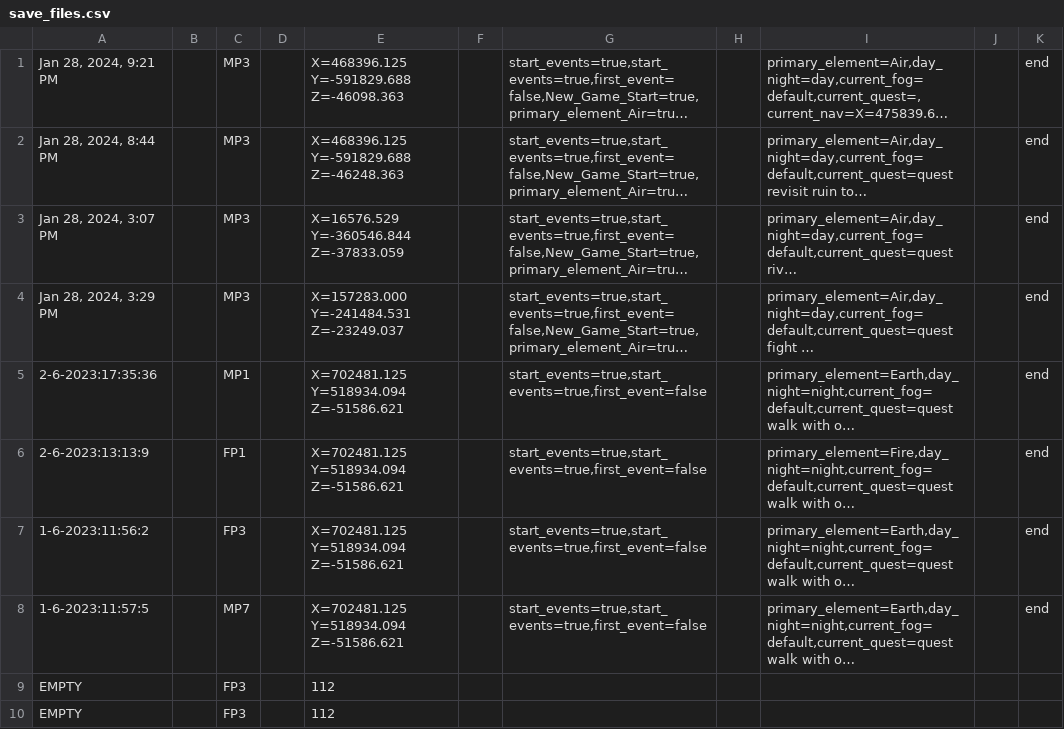
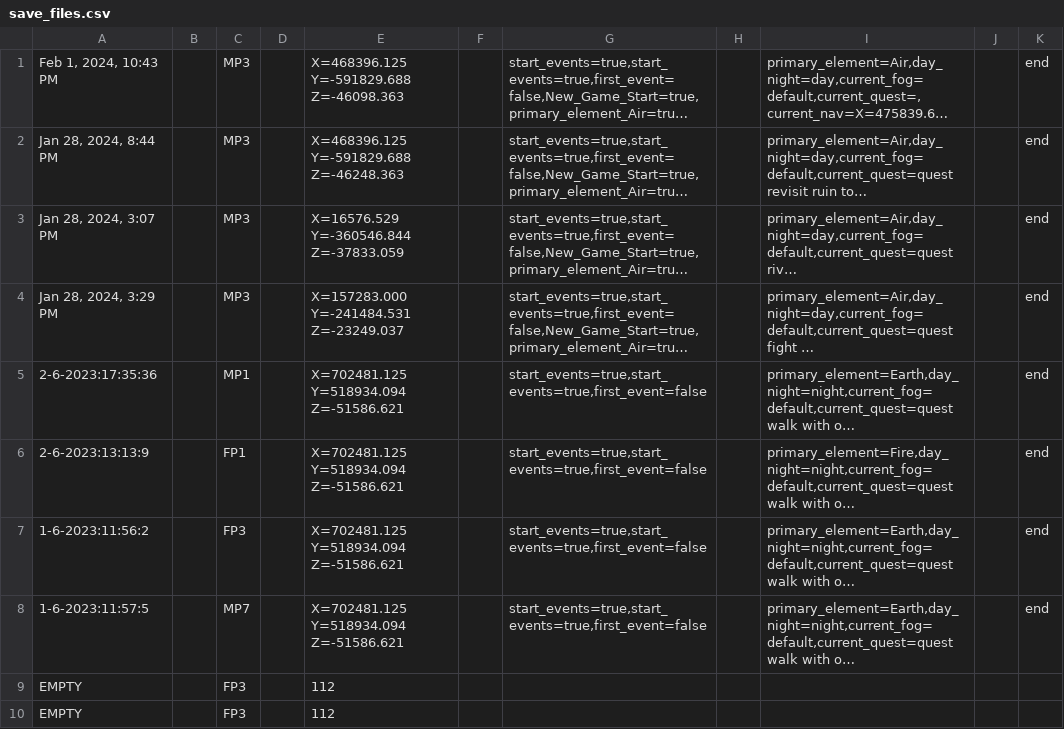
Before and after one commit to not-the-boulder/game-prototype-demo, a CSV file: WindowsNoEditor/EarthFireAndWind/save_files.csv, drawn as a sheet; long unchanged cells end in …; the diff names each change by its address in the sheet, - before the commit and + after, or states it on an @@ line.

```diff
--- a/WindowsNoEditor/EarthFireAndWind/save_files.csv
+++ b/WindowsNoEditor/EarthFireAndWind/save_files.csv
-A1: Jan 28, 2024, 9:21 PM
+A1: Feb 1, 2024, 10:43 PM
```
Also changed, not shown: WindowsNoEditor/EarthFireAndWind/Attack_Mapping_Table.csv, WindowsNoEditor/EarthFireAndWind/Event_Table.csv, 15 other files.
